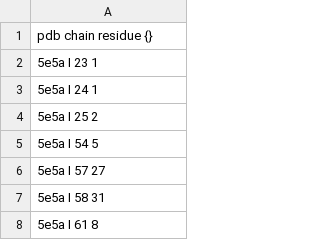
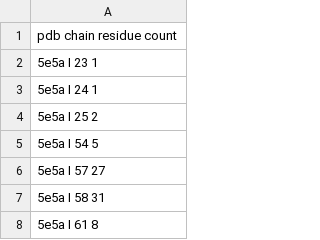
Before and after one commit to yaromar/project1, a TSV file: data/aa_freq_byPDB.tsv, drawn as a sheet; only a part is shown.

Commit message:
Update aa_freq_byPDB.tsv

```diff
--- a/data/aa_freq_byPDB.tsv
+++ b/data/aa_freq_byPDB.tsv
@@ -1,2 +1,2 @@
-pdb     chain   residue  {}
+pdb     chain   residue  count
 5e5a    I       23       1
```
